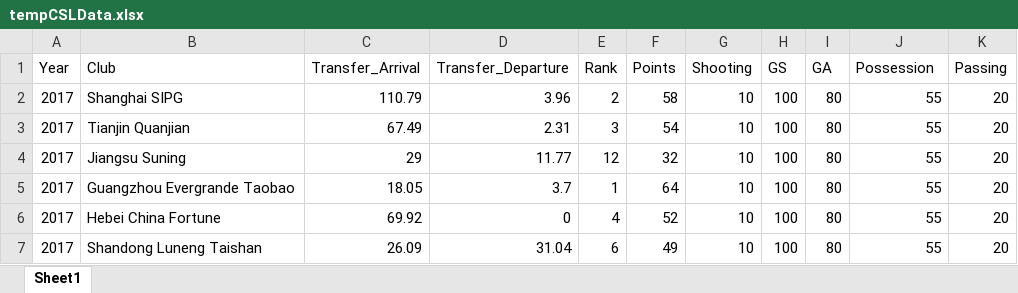
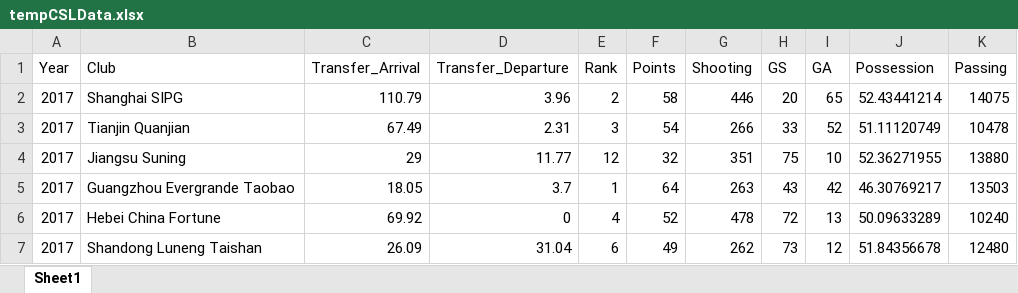
Before and after one commit to drmr-anki/519, an Excel workbook: tempCSLData.xlsx, sheet Sheet1, drawn as a sheet; only a part is shown; values as stored, in another font and other column widths than the file's, no borders; the diff covers the shown part only; the diff names each change by its address in the sheet, - before the commit and + after, or states it on an @@ line.

Commit message:
data finished

```diff
--- a/tempCSLData.xlsx (sheet Sheet1)
+++ b/tempCSLData.xlsx (sheet Sheet1)
-G2 (Shooting): 10
+G2 (Shooting): 446
-H2 (GS): 100
+H2 (GS): 20
-I2 (GA): 80
+I2 (GA): 65
-J2 (Possession): 55
+J2 (Possession): 52.43441214
-K2 (Passing): 20
+K2 (Passing): 14075
-G3 (Shooting): 10
+G3 (Shooting): 266
-H3 (GS): 100
+H3 (GS): 33
-I3 (GA): 80
+I3 (GA): 52
-J3 (Possession): 55
+J3 (Possession): 51.11120749
-K3 (Passing): 20
+K3 (Passing): 10478
-G4 (Shooting): 10
+G4 (Shooting): 351
-H4 (GS): 100
+H4 (GS): 75
-I4 (GA): 80
+I4 (GA): 10
-J4 (Possession): 55
+J4 (Possession): 52.36271955
-K4 (Passing): 20
+K4 (Passing): 13880
-G5 (Shooting): 10
+G5 (Shooting): 263
-H5 (GS): 100
+H5 (GS): 43
-I5 (GA): 80
+I5 (GA): 42
-J5 (Possession): 55
+J5 (Possession): 46.30769217
-K5 (Passing): 20
+K5 (Passing): 13503
-G6 (Shooting): 10
+G6 (Shooting): 478
-H6 (GS): 100
+H6 (GS): 72
-I6 (GA): 80
+I6 (GA): 13
-J6 (Possession): 55
+J6 (Possession): 50.09633289
-K6 (Passing): 20
+K6 (Passing): 10240
-G7 (Shooting): 10
+G7 (Shooting): 262
-H7 (GS): 100
+H7 (GS): 73
-I7 (GA): 80
+I7 (GA): 12
-J7 (Possession): 55
+J7 (Possession): 51.84356678
-K7 (Passing): 20
+K7 (Passing): 12480
```
Also changed, not shown: 740 edited cells elsewhere in this sheet.
